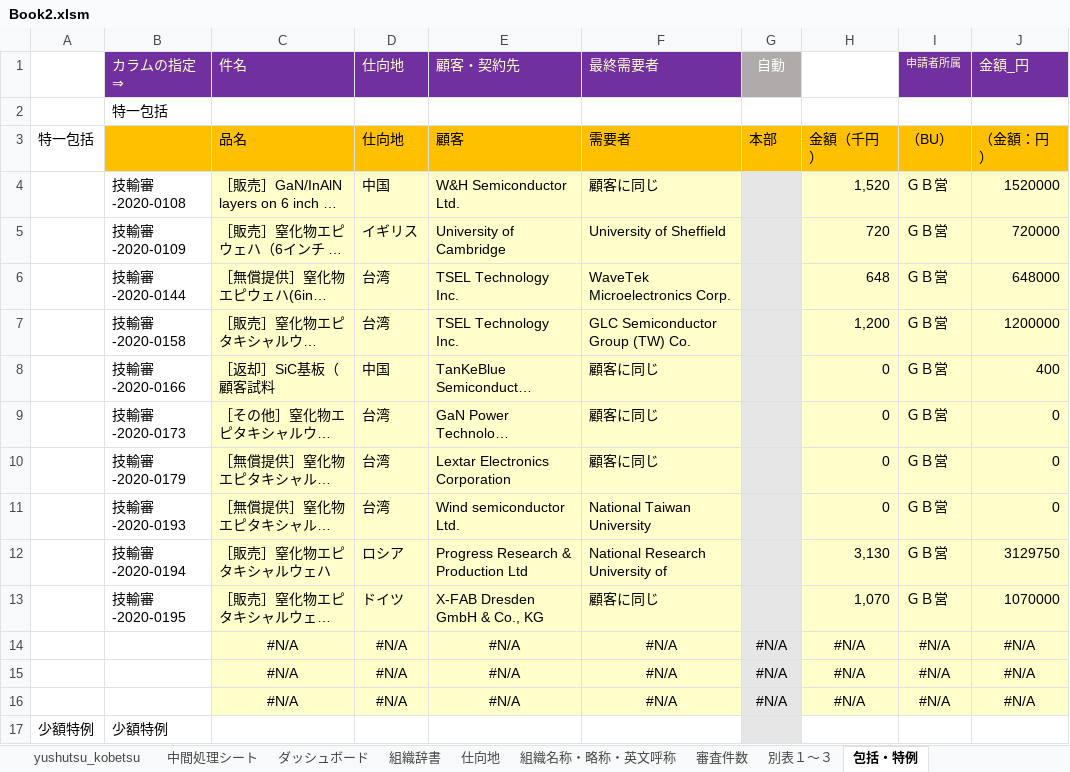
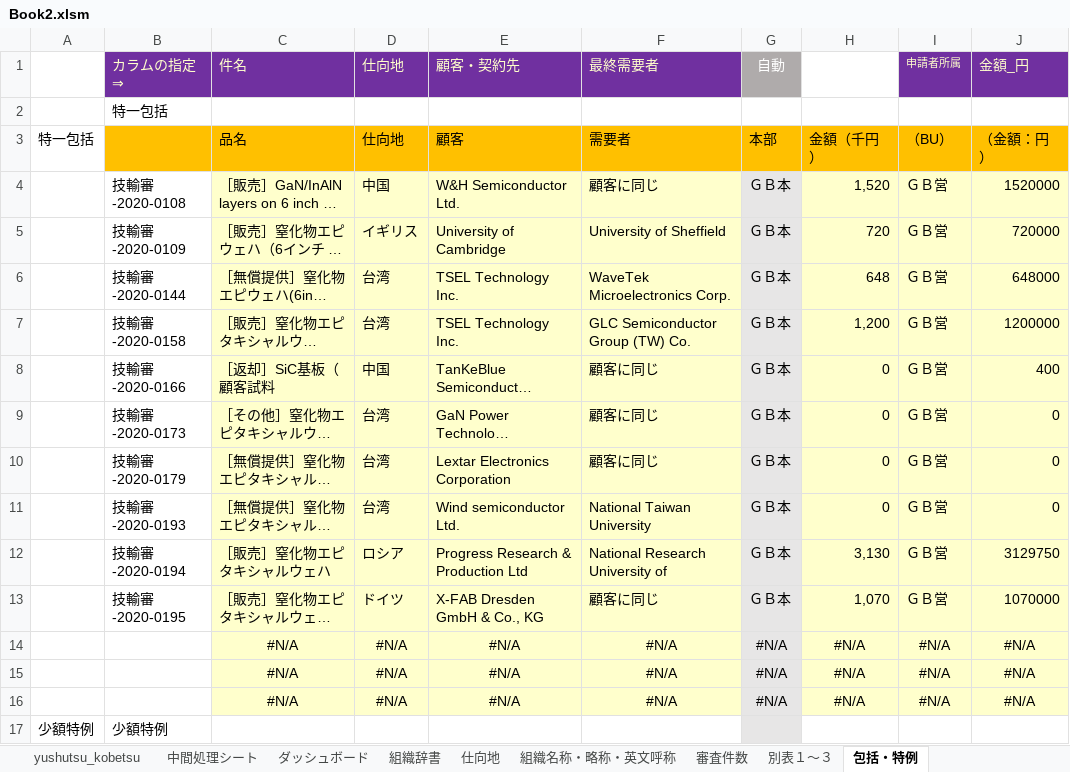
Before and after one commit to aokit/Excel_-, an Excel workbook: Book2.xlsm, sheet 包括・特例, drawn as a sheet; only a part is shown; long unchanged cells end in …; values as stored, in another font and other column widths than the file's, no borders; charts and pictures not drawn; the diff covers the shown part only; the diff names each change by its address in the sheet, - before the commit and + after, or states it on an @@ line.

```diff
--- a/Book2.xlsm (sheet 包括・特例)
+++ b/Book2.xlsm (sheet 包括・特例)
-G4:G13: (empty)
+G4:G13: ＧＢ本
```
Also changed, not shown: 10 edited cells elsewhere in this sheet, sheet 中間処理シート, sheet 別表１～３, 2 other files.
